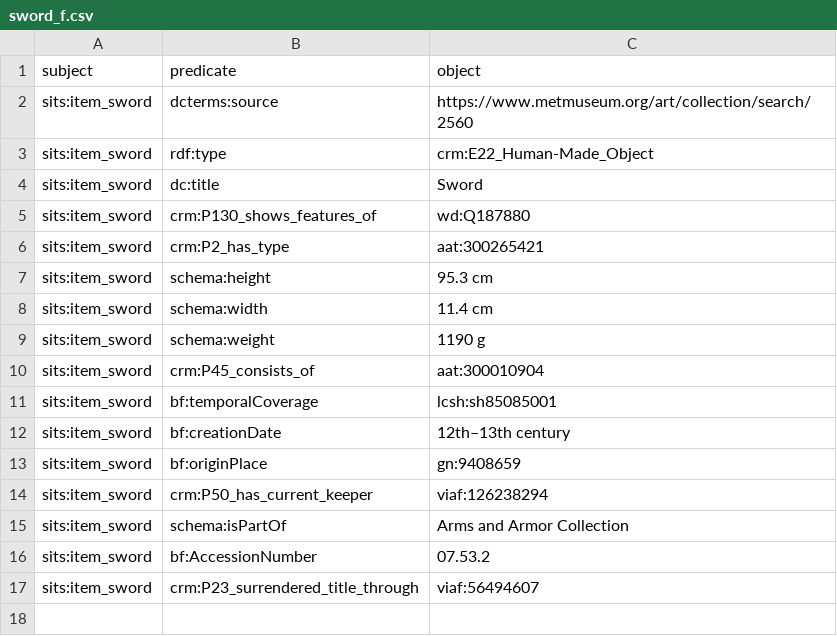
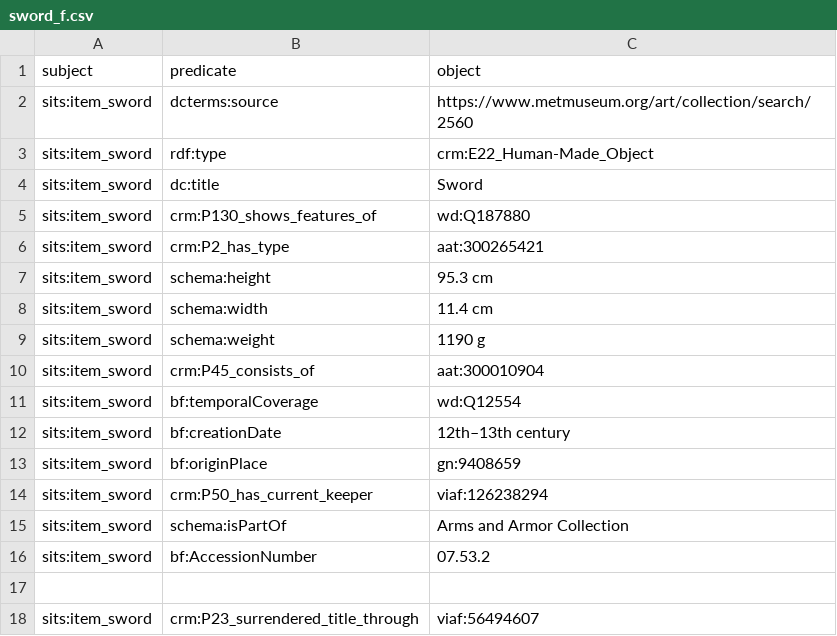
Before and after one commit to The-Sword-in-the-Stone-LOD/The-Sword-in-the-Stone-LOD, a CSV file: csv_formal/sword_f.csv, drawn as a sheet.

Commit message:
Update sword_f.csv

```diff
--- a/csv_formal/sword_f.csv
+++ b/csv_formal/sword_f.csv
@@ -10,3 +10,3 @@ sits:item_sword,schema:weight,1190 g
 sits:item_sword,crm:P45_consists_of,aat:300010904
-sits:item_sword,bf:temporalCoverage,lcsh:sh85085001
+sits:item_sword,bf:temporalCoverage,wd:Q12554
 sits:item_sword,bf:creationDate,12th–13th century
@@ -16,2 +16,3 @@ sits:item_sword,schema:isPartOf,Arms and Armor Collection
 sits:item_sword,bf:AccessionNumber,07.53.2
+
 sits:item_sword,crm:P23_surrendered_title_through,viaf:56494607
```
